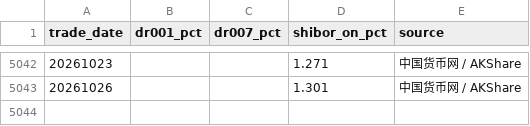
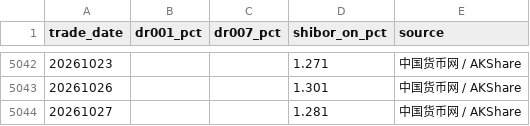
Before and after one commit to littlepeachh/macroscope-dashboard-v7, a CSV file: data/liquidity.csv, drawn as a sheet; only a part is shown, gaps mark what is left out; the diff names each change by its address in the sheet, - before the commit and + after, or states it on an @@ line.

```diff
--- a/data/liquidity.csv
+++ b/data/liquidity.csv
+row 5044: 20261027 |  |  | 1.281 | 中国货币网 / AKShare
```
Also changed, not shown: data/macro.csv, 3 other files.
